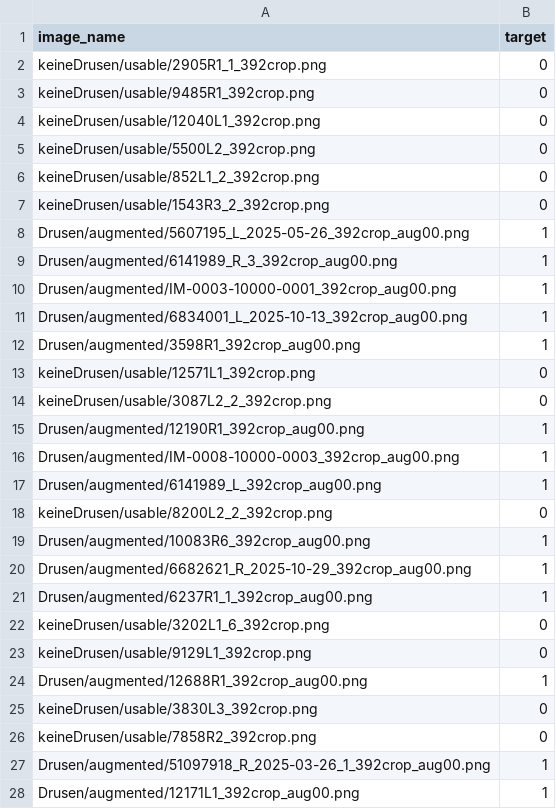
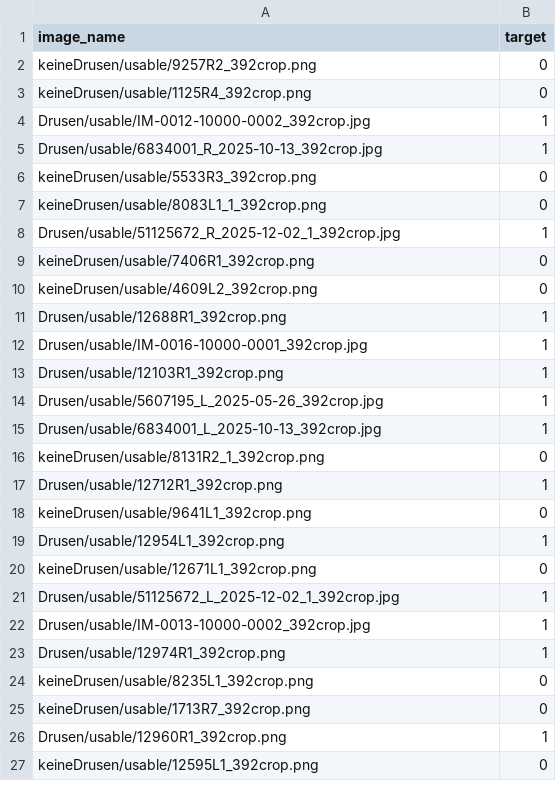
Before and after one commit to maxpaul29/ophthalmic-diffusion-classifier, a CSV file: dataset/splits/drusen-fold2-test.csv, drawn as a sheet; only a part is shown; the diff covers the shown part only.

```diff
--- a/dataset/splits/drusen-fold2-test.csv
+++ b/dataset/splits/drusen-fold2-test.csv
@@ -1,28 +1,27 @@
 image_name,target
-keineDrusen/usable/2905R1_1_392crop.png,0
-keineDrusen/usable/9485R1_392crop.png,0
-keineDrusen/usable/12040L1_392crop.png,0
-keineDrusen/usable/5500L2_392crop.png,0
-keineDrusen/usable/852L1_2_392crop.png,0
-keineDrusen/usable/1543R3_2_392crop.png,0
-Drusen/augmented/5607195_L_2025-05-26_392crop_aug00.png,1
-Drusen/augmented/6141989_R_3_392crop_aug00.png,1
-Drusen/augmented/IM-0003-10000-0001_392crop_aug00.png,1
-Drusen/augmented/6834001_L_2025-10-13_392crop_aug00.png,1
-Drusen/augmented/3598R1_392crop_aug00.png,1
-keineDrusen/usable/12571L1_392crop.png,0
-keineDrusen/usable/3087L2_2_392crop.png,0
-Drusen/augmented/12190R1_392crop_aug00.png,1
-Drusen/augmented/IM-0008-10000-0003_392crop_aug00.png,1
-Drusen/augmented/6141989_L_392crop_aug00.png,1
-keineDrusen/usable/8200L2_2_392crop.png,0
-Drusen/augmented/10083R6_392crop_aug00.png,1
-Drusen/augmented/6682621_R_2025-10-29_392crop_aug00.png,1
-Drusen/augmented/6237R1_1_392crop_aug00.png,1
-keineDrusen/usable/3202L1_6_392crop.png,0
-keineDrusen/usable/9129L1_392crop.png,0
-Drusen/augmented/12688R1_392crop_aug00.png,1
-keineDrusen/usable/3830L3_392crop.png,0
-keineDrusen/usable/7858R2_392crop.png,0
-Drusen/augmented/51097918_R_2025-03-26_1_392crop_aug00.png,1
-Drusen/augmented/12171L1_392crop_aug00.png,1
+keineDrusen/usable/9257R2_392crop.png,0
+keineDrusen/usable/1125R4_392crop.png,0
+Drusen/usable/IM-0012-10000-0002_392crop.jpg,1
+Drusen/usable/6834001_R_2025-10-13_392crop.jpg,1
+keineDrusen/usable/5533R3_392crop.png,0
+keineDrusen/usable/8083L1_1_392crop.png,0
+Drusen/usable/51125672_R_2025-12-02_1_392crop.jpg,1
+keineDrusen/usable/7406R1_392crop.png,0
+keineDrusen/usable/4609L2_392crop.png,0
+Drusen/usable/12688R1_392crop.png,1
+Drusen/usable/IM-0016-10000-0001_392crop.jpg,1
+Drusen/usable/12103R1_392crop.png,1
+Drusen/usable/5607195_L_2025-05-26_392crop.jpg,1
+Drusen/usable/6834001_L_2025-10-13_392crop.jpg,1
+keineDrusen/usable/8131R2_1_392crop.png,0
+Drusen/usable/12712R1_392crop.png,1
+keineDrusen/usable/9641L1_392crop.png,0
+Drusen/usable/12954L1_392crop.png,1
+keineDrusen/usable/12671L1_392crop.png,0
+Drusen/usable/51125672_L_2025-12-02_1_392crop.jpg,1
+Drusen/usable/IM-0013-10000-0002_392crop.jpg,1
+Drusen/usable/12974R1_392crop.png,1
+keineDrusen/usable/8235L1_392crop.png,0
+keineDrusen/usable/1713R7_392crop.png,0
+Drusen/usable/12960R1_392crop.png,1
+keineDrusen/usable/12595L1_392crop.png,0
```
Also changed, not shown: 5 removed rows and 12 edited cells elsewhere in this file, dataset/splits/drusen-fold1-valid.csv, dataset/splits/drusen-fold2-valid.csv, 12 other files.
